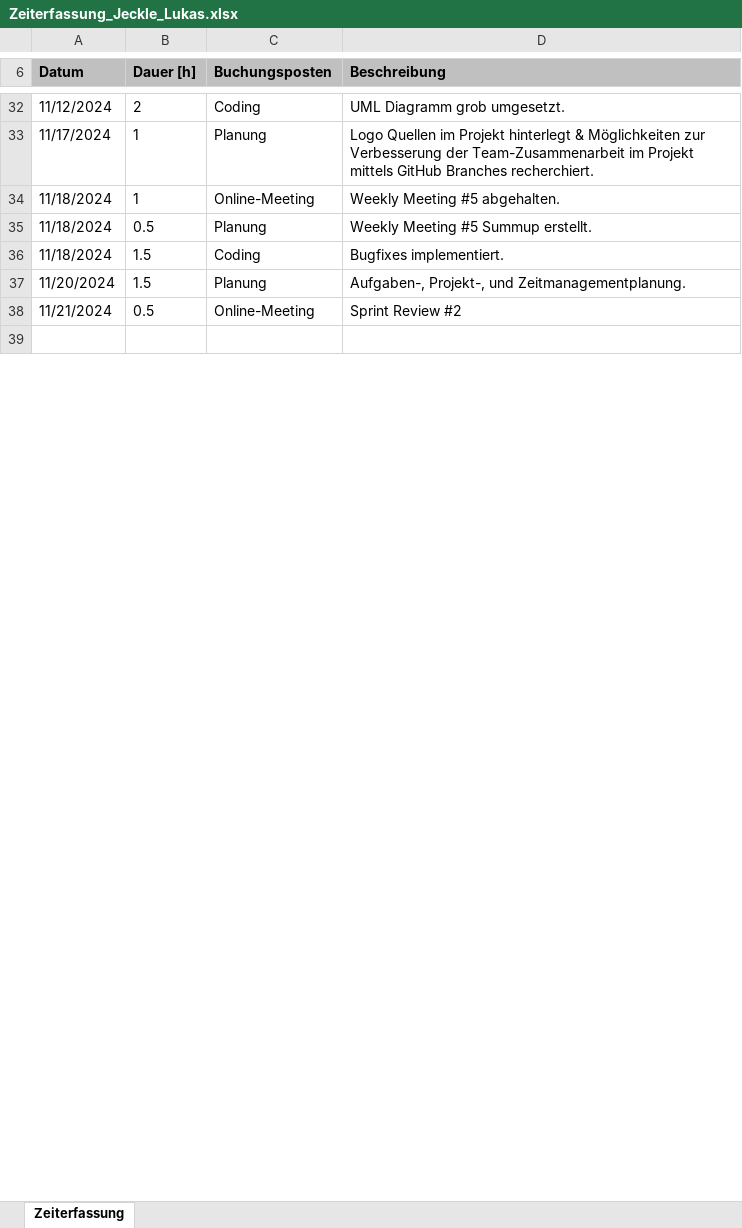
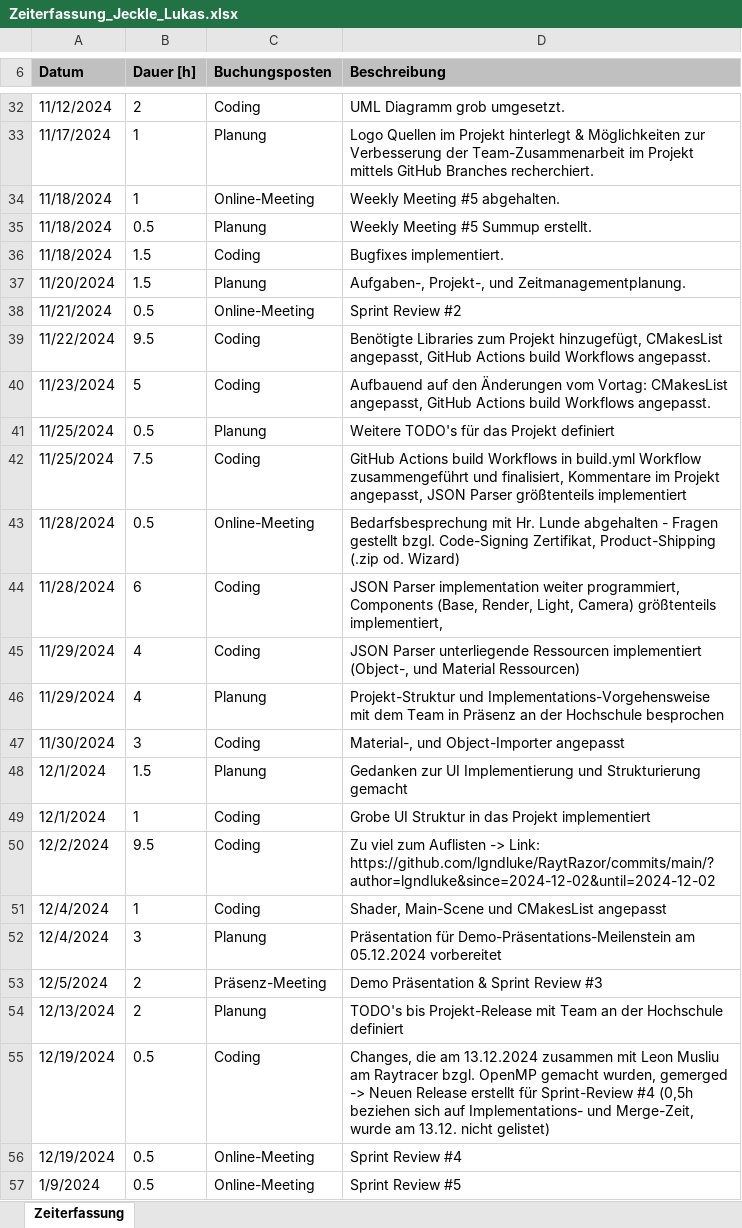
Before and after one commit to lgndluke/RaytRazor, an Excel workbook: 1. Projektplanung/1.1 Zeiterfassung/Zeiterfassung_Jeckle_Lukas.xlsx, sheet Zeiterfassung, drawn as a sheet; only a part is shown, gaps mark what is left out; the shorter side is filled out with more unchanged rows; values as stored, in another font and other column widths than the file's, no borders; the diff covers the shown part only; the diff names each change by its address in the sheet, - before the commit and + after, or states it on an @@ line.

Commit message:
Zeiterfassung_Jeckle_Lukas.xlsx: Neue Zeitposten gebucht.

```diff
--- a/1. Projektplanung/1.1 Zeiterfassung/Zeiterfassung_Jeckle_Lukas.xlsx (sheet Zeiterfassung)
+++ b/1. Projektplanung/1.1 Zeiterfassung/Zeiterfassung_Jeckle_Lukas.xlsx (sheet Zeiterfassung)
+row 39: 11/22/2024 | 9.5 | Coding | Benötigte Libraries zum Projekt hinzugefügt, CMakesList angepasst, GitHub Actions build Workflows angepasst.
+row 40: 11/23/2024 | 5 | Coding | Aufbauend auf den Änderungen vom Vortag: CMakesList angepasst, GitHub Actions build Workflows angepasst.
+row 41: 11/25/2024 | 0.5 | Planung | Weitere TODO's für das Projekt definiert
+row 42: 11/25/2024 | 7.5 | Coding | GitHub Actions build Workflows in build.yml Workflow zusammengeführt und finalisiert, Kommentare im Projekt angepasst, JSON Parser größtenteils implementiert
+row 43: 11/28/2024 | 0.5 | Online-Meeting | Bedarfsbesprechung mit Hr. Lunde abgehalten - Fragen gestellt bzgl. Code-Signing Zertifikat, Product-Shipping (.zip od. Wizard)
+row 44: 11/28/2024 | 6 | Coding | JSON Parser implementation weiter programmiert, Components (Base, Render, Light, Camera) größtenteils implementiert,
+row 45: 11/29/2024 | 4 | Coding | JSON Parser unterliegende Ressourcen implementiert (Object-, und Material Ressourcen)
+row 46: 11/29/2024 | 4 | Planung | Projekt-Struktur und Implementations-Vorgehensweise mit dem Team in Präsenz an der Hochschule besprochen
+row 47: 11/30/2024 | 3 | Coding | Material-, und Object-Importer angepasst
+row 48: 12/1/2024 | 1.5 | Planung | Gedanken zur UI Implementierung und Strukturierung gemacht
+row 49: 12/1/2024 | 1 | Coding | Grobe UI Struktur in das Projekt implementiert
+row 50: 12/2/2024 | 9.5 | Coding | Zu viel zum Auflisten -> Link: https://github.com/lgndluke/RaytRazor/commits/main/?author=lgndluke&since=2024-12-02&until=2024-12-02
+row 51: 12/4/2024 | 1 | Coding | Shader, Main-Scene und CMakesList angepasst
+row 52: 12/4/2024 | 3 | Planung | Präsentation für Demo-Präsentations-Meilenstein am 05.12.2024 vorbereitet
+row 53: 12/5/2024 | 2 | Präsenz-Meeting | Demo Präsentation & Sprint Review #3
+row 54: 12/13/2024 | 2 | Planung | TODO's bis Projekt-Release mit Team an der Hochschule definiert
+row 55: 12/19/2024 | 0.5 | Coding | Changes, die am 13.12.2024 zusammen mit Leon Musliu am Raytracer bzgl. OpenMP gemacht wurden, gemerged -> Neuen Release erstellt für Sprint-Review #4 (0,5h beziehen sich auf Implementations- und Merge-Zeit, wurde am 13.12. nicht gelistet)
+row 56: 12/19/2024 | 0.5 | Online-Meeting | Sprint Review #4
+row 57: 1/9/2024 | 0.5 | Online-Meeting | Sprint Review #5
```
Also changed, not shown: 7 added rows and 2 edited cells elsewhere in this sheet.
